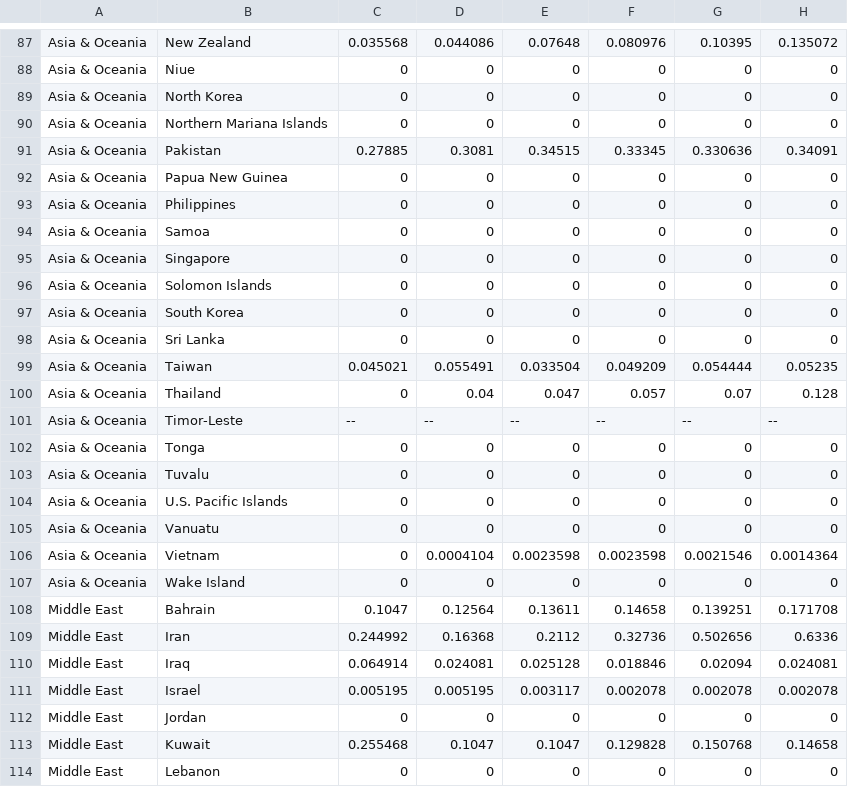
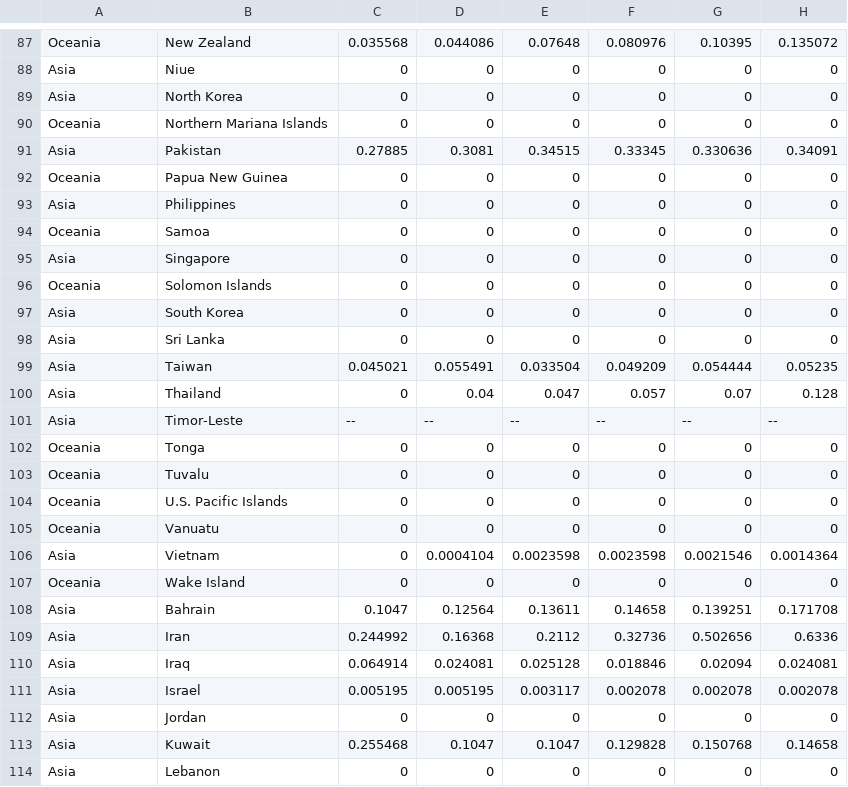
Before and after one commit to julietchow/3179, a CSV file: data/Consumption_NaturalGas.csv, drawn as a sheet; only a part is shown, gaps mark what is left out; the diff covers the shown part only; the diff names each change by its address in the sheet, - before the commit and + after, or states it on an @@ line.

```diff
--- a/data/Consumption_NaturalGas.csv
+++ b/data/Consumption_NaturalGas.csv
-A87: Asia & Oceania
+A87: Oceania
-A88:A89: Asia & Oceania
+A88:A89: Asia
-A90: Asia & Oceania
+A90: Oceania
-A91: Asia & Oceania
+A91: Asia
-A92: Asia & Oceania
+A92: Oceania
-A93: Asia & Oceania
+A93: Asia
-A94: Asia & Oceania
+A94: Oceania
-A95: Asia & Oceania
+A95: Asia
-A96: Asia & Oceania
+A96: Oceania
-A97:A101: Asia & Oceania
+A97:A101: Asia
-A102:A105: Asia & Oceania
+A102:A105: Oceania
-A106: Asia & Oceania
+A106: Asia
-A107: Asia & Oceania
+A107: Oceania
-A108:A114: Middle East
+A108:A114: Asia
```
Also changed, not shown: 1 removed row and 104 edited cells elsewhere in this file, data/Consumption_Coal.csv, data/Consumption_Neuclear+renewables.csv, 7 other files.
